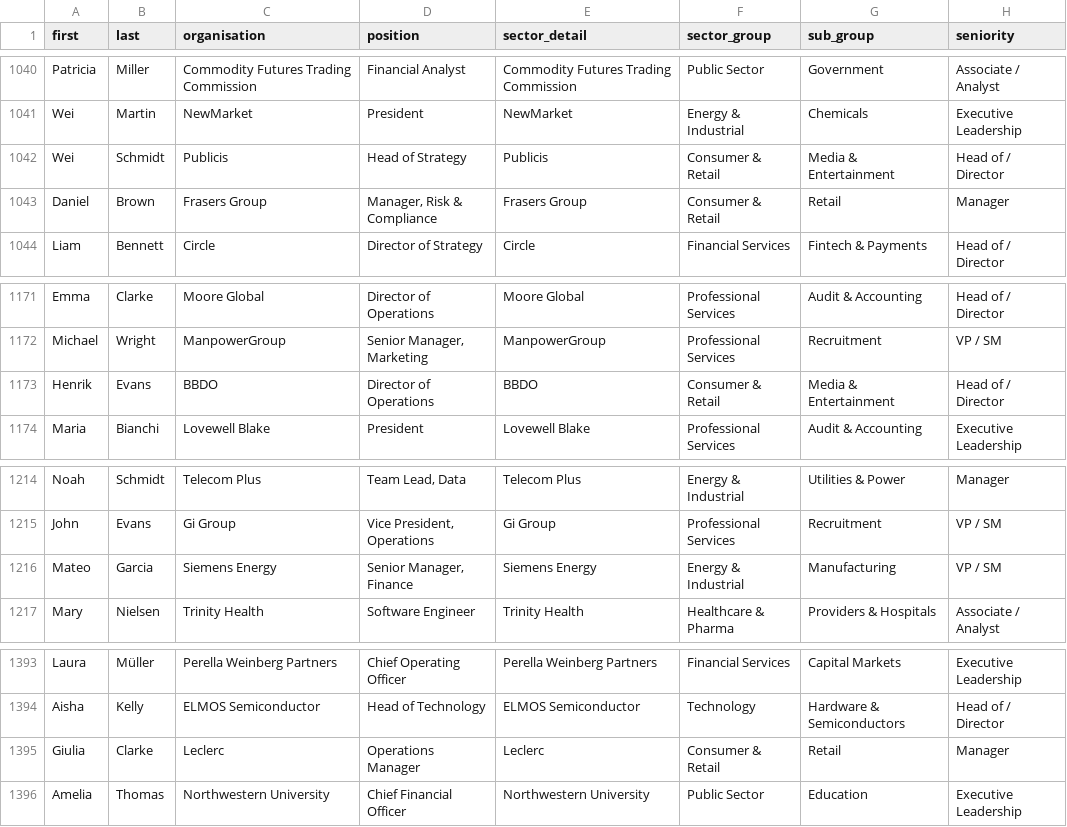
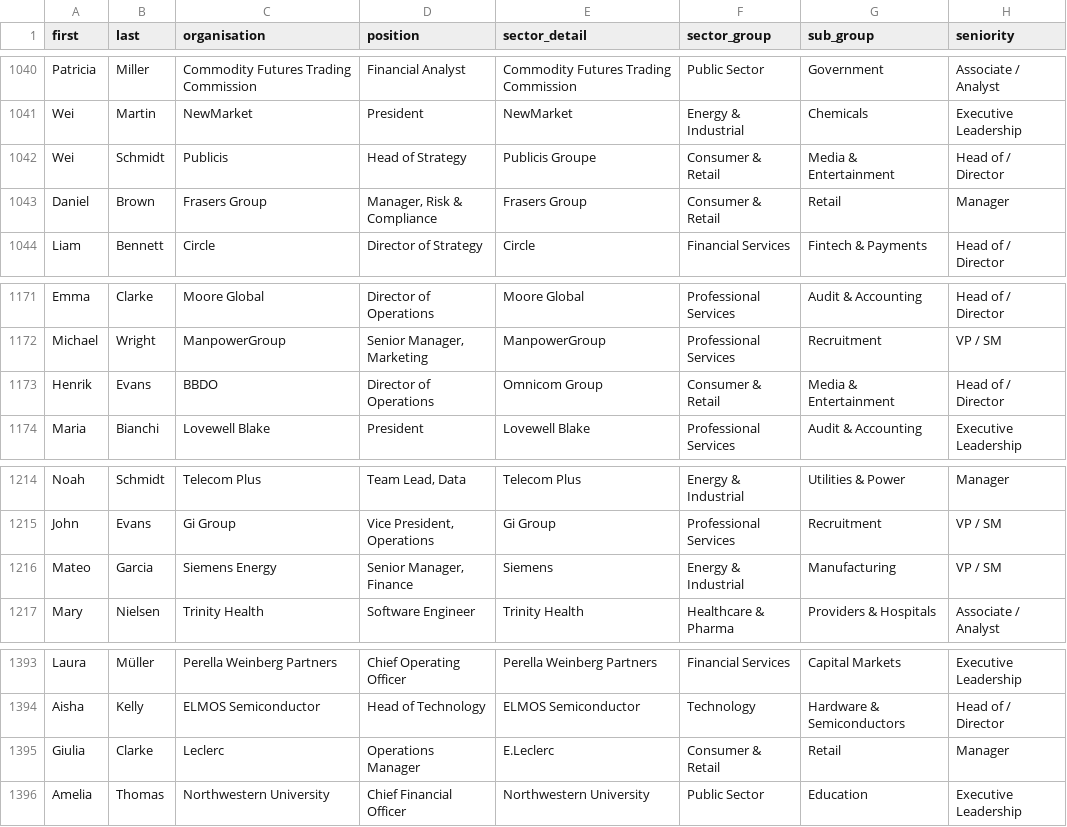
Before and after one commit to Blandph88/business-book-ai, a CSV file: public/connections_enriched.csv, drawn as a sheet; only a part is shown, gaps mark what is left out; the diff covers the shown part only; the diff names each change by its address in the sheet, - before the commit and + after, or states it on an @@ line.

```diff
--- a/public/connections_enriched.csv
+++ b/public/connections_enriched.csv
-E1042 (sector_detail): Publicis
+E1042 (sector_detail): Publicis Groupe
-E1173 (sector_detail): BBDO
+E1173 (sector_detail): Omnicom Group
-E1216 (sector_detail): Siemens Energy
+E1216 (sector_detail): Siemens
-E1395 (sector_detail): Leclerc
+E1395 (sector_detail): E.Leclerc
```
Also changed, not shown: 13 edited cells elsewhere in this file, public/contacts_enriched.csv, public/mock-linkedin/messages.csv, 9 other files.
